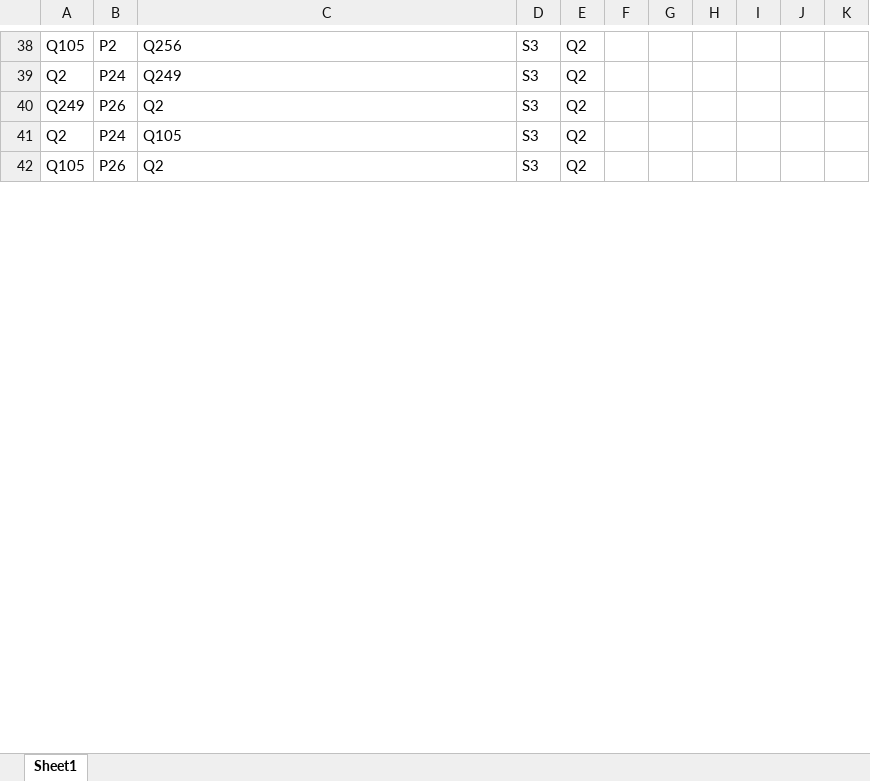
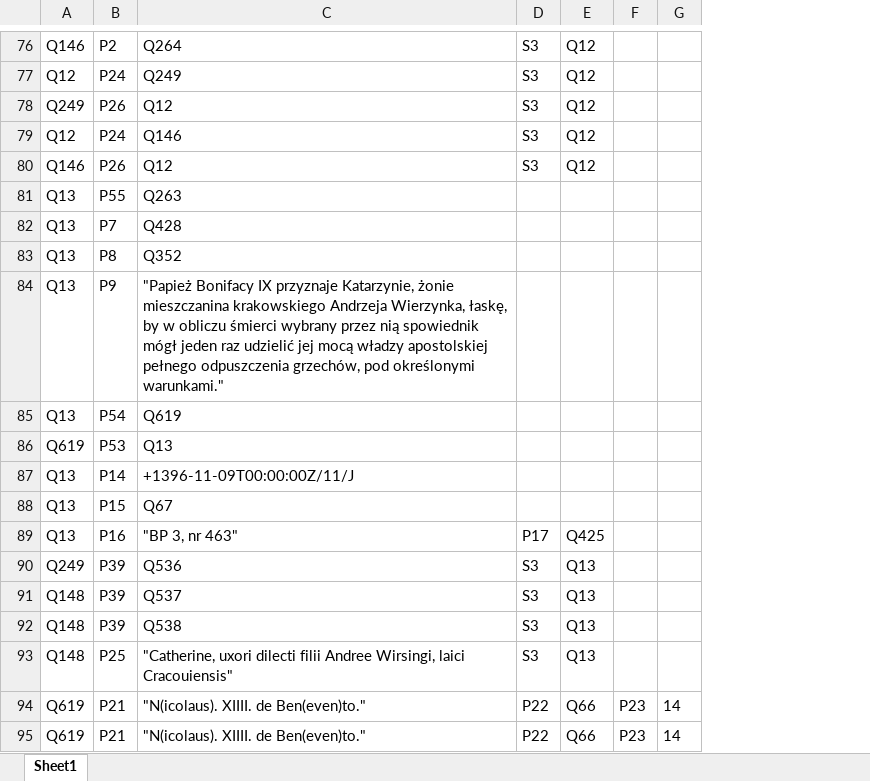
Before and after one commit to lpoznanski/Wiki_update, an Excel workbook: result.xlsx, sheet Sheet1, drawn as a sheet; only a part is shown, gaps mark what is left out; values as stored, in another font and other column widths than the file's, no borders; removed rows and columns are numbered as before the commit, all else as after; the diff covers the shown part only; the diff names each change by its address in the sheet, - before the commit and + after, or states it on an @@ line.

```diff
--- a/result.xlsx (sheet Sheet1)
+++ b/result.xlsx (sheet Sheet1)
-column A, rows 38-42: Q105 | Q2 | Q249 | Q2 | Q105
+column A, rows 76-80: Q146 | Q12 | Q249 | Q12 | Q146
-column E, rows 38-42: all Q2
+column E, rows 76-80: all Q12
-column H, empty
-column I, empty
-column J, empty
-column K, empty
-C76: Q256
+C76: Q264
-C78: Q2
+C78: Q12
-C79: Q105
+C79: Q146
-C80: Q2
+C80: Q12
+row 81: Q13 | P55 | Q263
+row 82: Q13 | P7 | Q428
+row 83: Q13 | P8 | Q352
+row 84: Q13 | P9 | "Papież Bonifacy IX przyznaje Katarzynie, żonie mieszczanina krakowskiego Andrzeja Wierzynka, łaskę, by w obliczu śmierci wybrany przez nią spowiednik mógł jeden raz udzielić jej mocą władzy apostolskiej pełnego odpuszczenia grzechów, pod określonymi warunkami."
+row 85: Q13 | P54 | Q619
+row 86: Q619 | P53 | Q13
+row 87: Q13 | P14 | +1396-11-09T00:00:00Z/11/J
+row 88: Q13 | P15 | Q67
+row 89: Q13 | P16 | "BP 3, nr 463" | P17 | Q425
+row 90: Q249 | P39 | Q536 | S3 | Q13
+row 91: Q148 | P39 | Q537 | S3 | Q13
+row 92: Q148 | P39 | Q538 | S3 | Q13
+row 93: Q148 | P25 | "Catherine, uxori dilecti filii Andree Wirsingi, laici Cracouiensis" | S3 | Q13
+row 94: Q619 | P21 | "N(icolaus). XIIII. de Ben(even)to." | P22 | Q66 | P23 | 14
+row 95: Q619 | P21 | "N(icolaus). XIIII. de Ben(even)to." | P22 | Q66 | P23 | 14
```
Also changed, not shown: 123 added rows, 58 removed rows, 4 moved rows and 73 edited cells elsewhere in this sheet, 4 other files.
